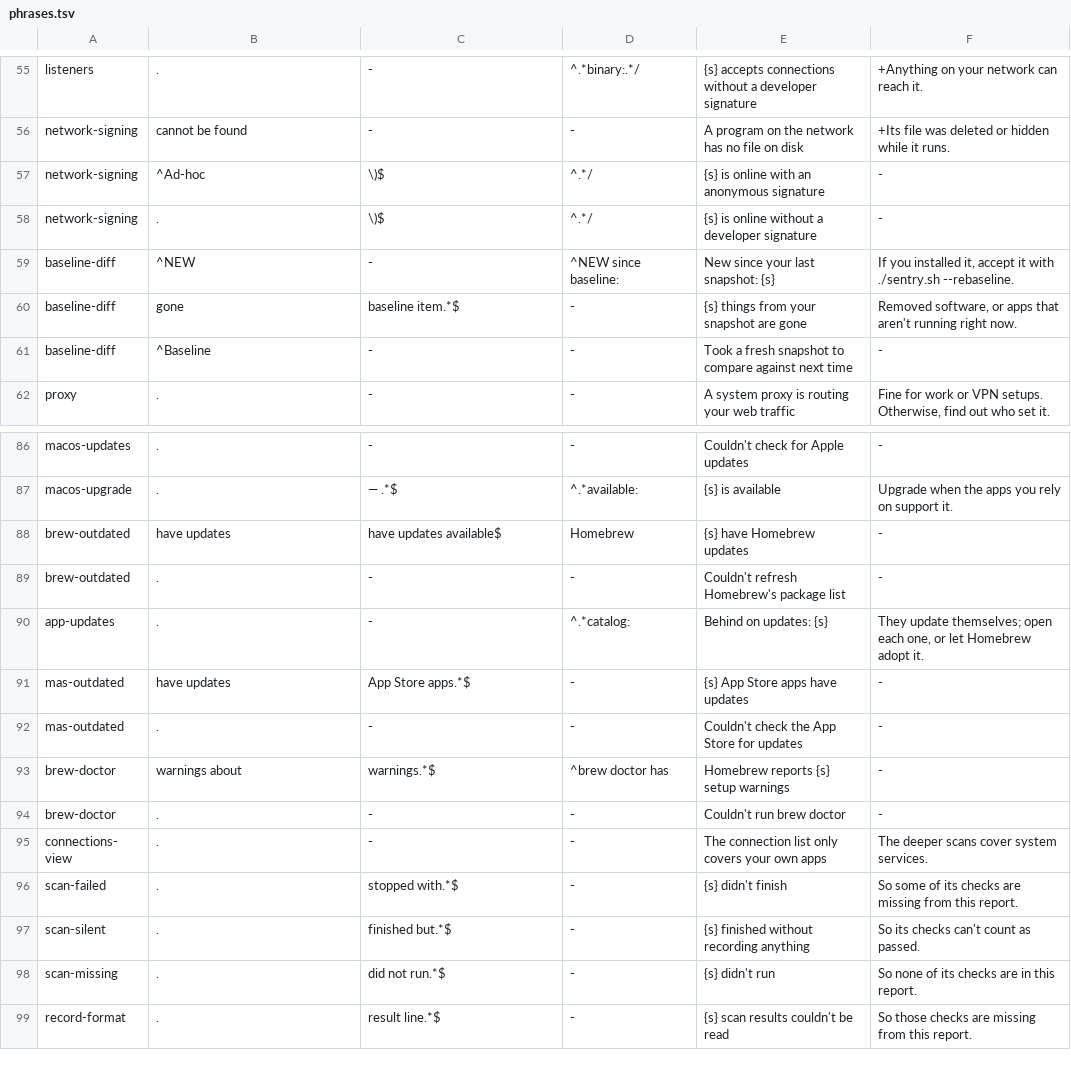
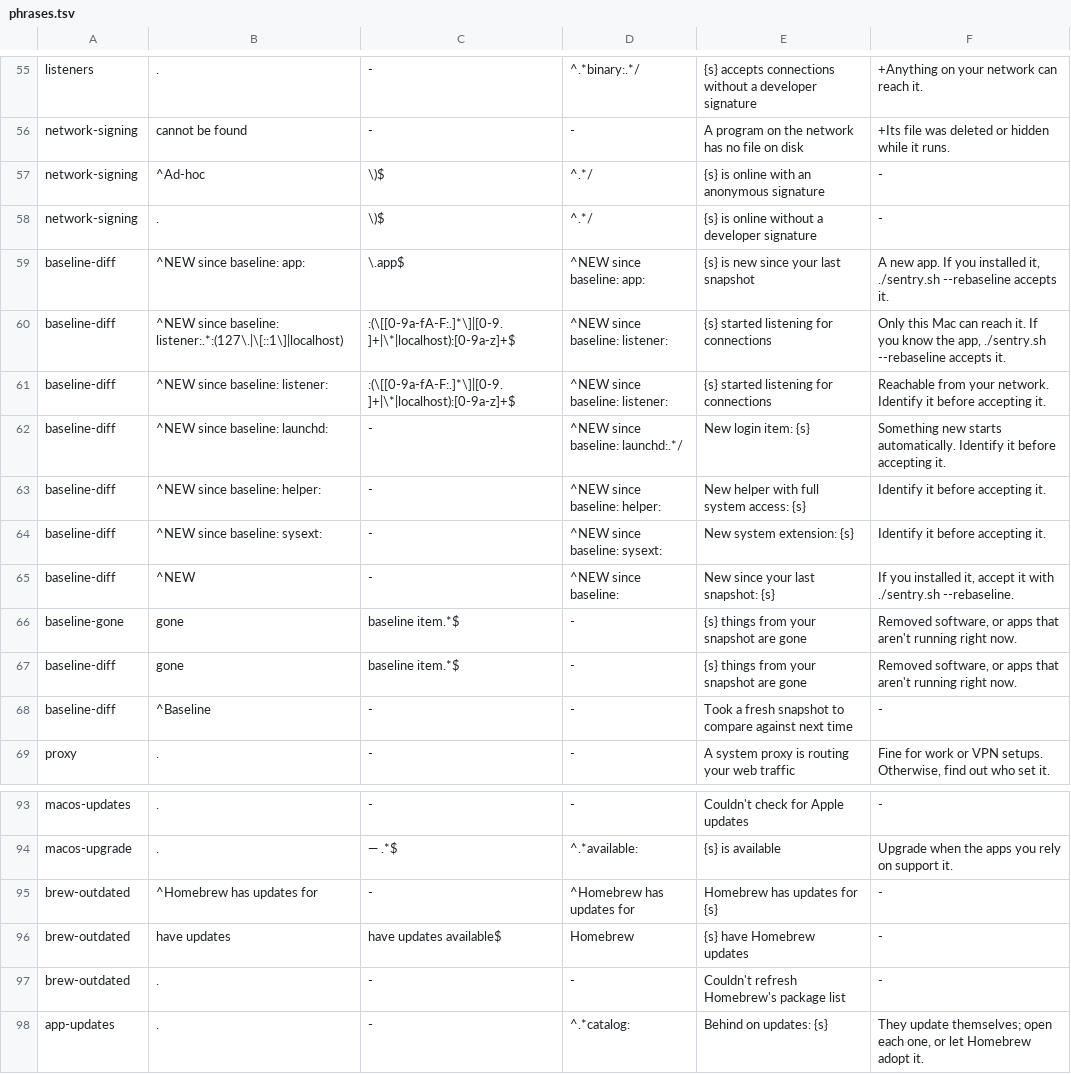
Before and after one commit to titomazzetta/neptune-mac, a TSV file: scripts/phrases.tsv, drawn as a sheet; only a part is shown, gaps mark what is left out; the shorter side is filled out with more unchanged rows.

```diff
--- a/scripts/phrases.tsv
+++ b/scripts/phrases.tsv
@@ -58,3 +58,10 @@ network-signing	^Ad-hoc	\)$	^.*/	{s} is online with an anonymous signature	-
 network-signing	.	\)$	^.*/	{s} is online without a developer signature	-
+baseline-diff	^NEW since baseline: app:	\.app$	^NEW since baseline: app:	{s} is new since your last snapshot	A new app. If you installed it, ./sentry.sh --rebaseline accepts it.
+baseline-diff	^NEW since baseline: listener:.*:(127\.|\[::1\]|localhost)	:(\[[0-9a-fA-F:.]*\]|[0-9.]+|\*|localhost):[0-9a-z]+$	^NEW since baseline: listener:	{s} started listening for connections	Only this Mac can reach it. If you know the app, ./sentry.sh --rebaseline accepts it.
+baseline-diff	^NEW since baseline: listener:	:(\[[0-9a-fA-F:.]*\]|[0-9.]+|\*|localhost):[0-9a-z]+$	^NEW since baseline: listener:	{s} started listening for connections	Reachable from your network. Identify it before accepting it.
+baseline-diff	^NEW since baseline: launchd:	-	^NEW since baseline: launchd:.*/	New login item: {s}	Something new starts automatically. Identify it before accepting it.
+baseline-diff	^NEW since baseline: helper:	-	^NEW since baseline: helper:	New helper with full system access: {s}	Identify it before accepting it.
+baseline-diff	^NEW since baseline: sysext:	-	^NEW since baseline: sysext:	New system extension: {s}	Identify it before accepting it.
 baseline-diff	^NEW	-	^NEW since baseline: 	New since your last snapshot: {s}	If you installed it, accept it with ./sentry.sh --rebaseline.
+baseline-gone	gone	 baseline item.*$	-	{s} things from your snapshot are gone	Removed software, or apps that aren't running right now.
 baseline-diff	gone	 baseline item.*$	-	{s} things from your snapshot are gone	Removed software, or apps that aren't running right now.
@@ -87,2 +94,3 @@ macos-updates	.	-	-	Couldn't check for Apple updates	-
 macos-upgrade	.	 — .*$	^.*available: 	{s} is available	Upgrade when the apps you rely on support it.
+brew-outdated	^Homebrew has updates for	-	^Homebrew has updates for 	Homebrew has updates for {s}	-
 brew-outdated	have updates	 have updates available$	Homebrew 	{s} have Homebrew updates	-
```
Also changed, not shown: 9 other files.
